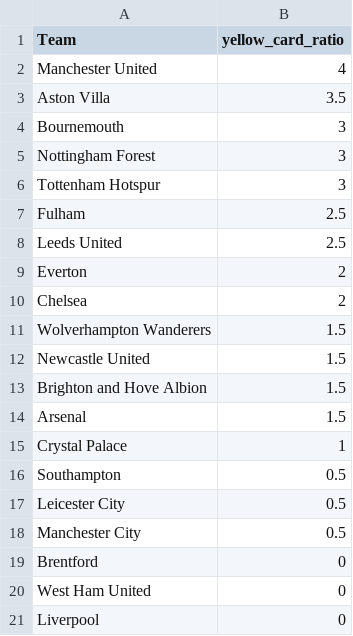
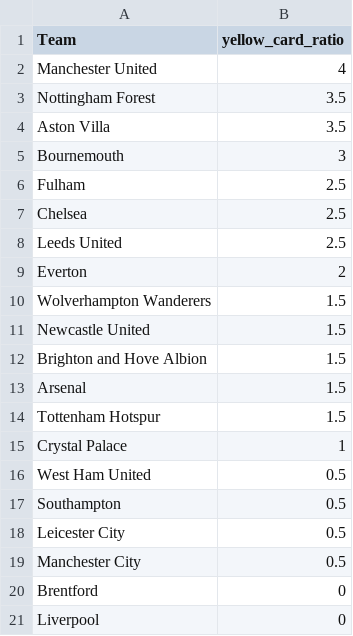
Before and after one commit to charles-adedotun/krysp-scraper, a CSV file: epl/cleaned-data/teams-cpmr.csv, drawn as a sheet; removed rows and columns are numbered as before the commit, all else as after; the diff names each change by its address in the sheet, - before the commit and + after, or states it on an @@ line.

```diff
--- a/epl/cleaned-data/teams-cpmr.csv
+++ b/epl/cleaned-data/teams-cpmr.csv
+row 3: Nottingham Forest | 3.5
-row 5: Nottingham Forest | 3
-row 6: Tottenham Hotspur | 3
+row 7: Chelsea | 2.5
-row 10: Chelsea | 2
+row 14: Tottenham Hotspur | 1.5
+row 16: West Ham United | 0.5
-row 20: West Ham United | 0
```
Also changed, not shown: epl/cleaned-data/referees-cpmr.csv, 2 other files.
